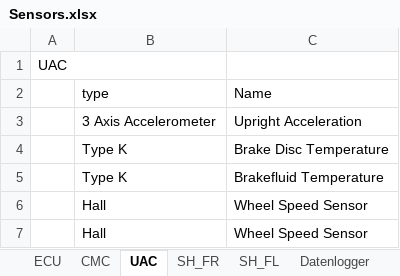
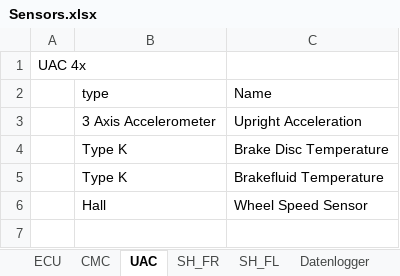
Before and after one commit to baltic-racing/Documentation, an Excel workbook: Sensors.xlsx, sheet UAC, drawn as a sheet; values as stored, in another font and other column widths than the file's, no borders; the diff names each change by its address in the sheet, - before the commit and + after, or states it on an @@ line.

```diff
--- a/Sensors.xlsx (sheet UAC)
+++ b/Sensors.xlsx (sheet UAC)
-A1: UAC
+A1: UAC 4x
-row 6:  | Hall | Wheel Speed Sensor
```
Also changed, not shown: sheet SH_FL, sheet SH_FR, Schnittstellen.xlsx.
